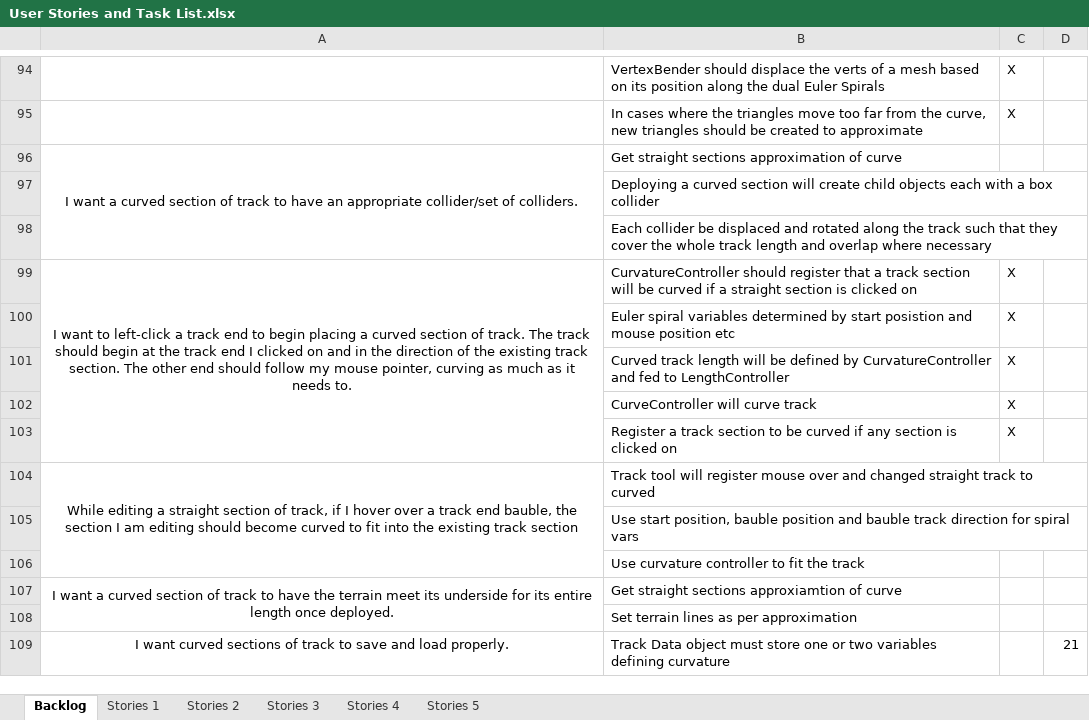
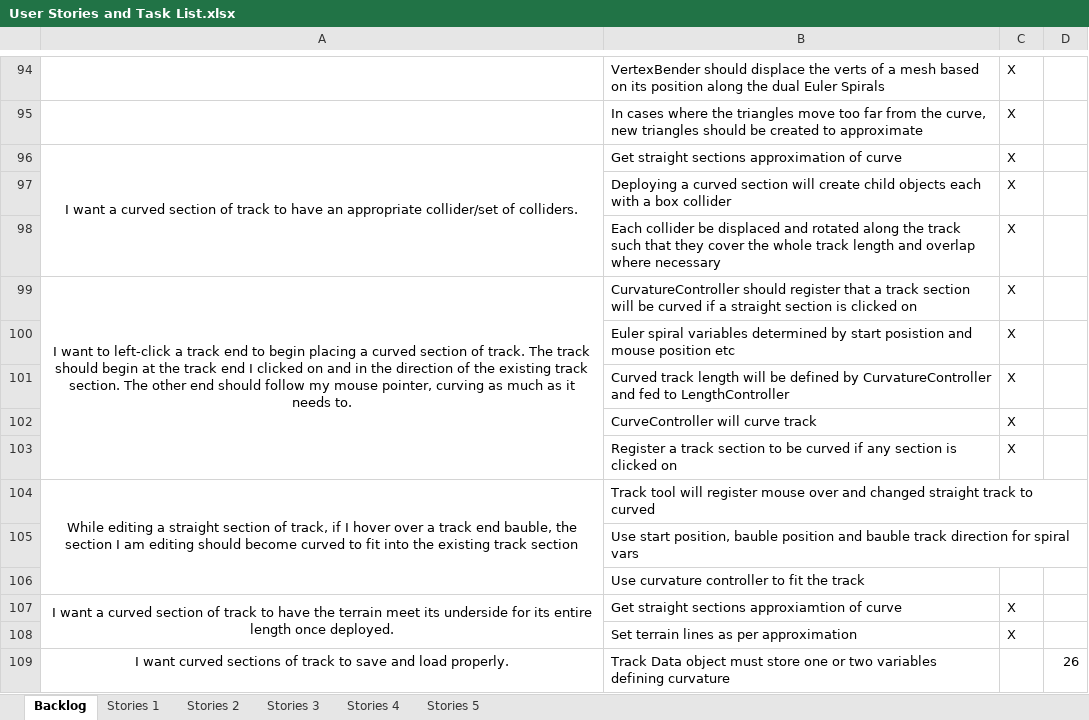
Before and after one commit to TurkeyXIII/Trains, an Excel workbook: Docs/User Stories and Task List.xlsx, sheet Backlog, drawn as a sheet; only a part is shown, gaps mark what is left out; values as stored, in another font and other column widths than the file's, no borders; the diff names each change by its address in the sheet, - before the commit and + after, or states it on an @@ line.

```diff
--- a/Docs/User Stories and Task List.xlsx (sheet Backlog)
+++ b/Docs/User Stories and Task List.xlsx (sheet Backlog)
-C96:C98: (empty)
+C96:C98: X
-C107:C108: (empty)
+C107:C108: X
-D109: 21
+D109: 26
```
Also changed, not shown: 2 other files.
